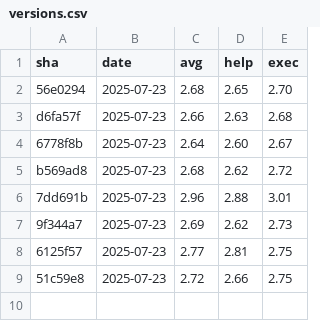
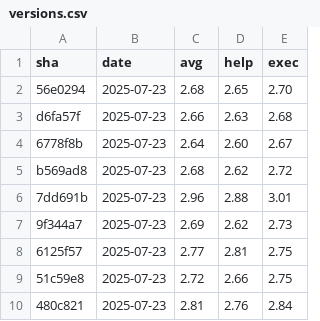
Before and after one commit to yuyakinjo/decopin-cli, a CSV file: performance-history/versions.csv, drawn as a sheet; the diff names each change by its address in the sheet, - before the commit and + after, or states it on an @@ line.

```diff
--- a/performance-history/versions.csv
+++ b/performance-history/versions.csv
+row 10: 480c821 | 2025-07-23 | 2.81 | 2.76 | 2.84
```
Also changed, not shown: 2 other files.
